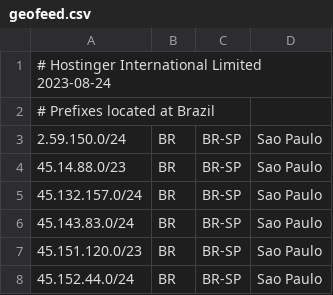
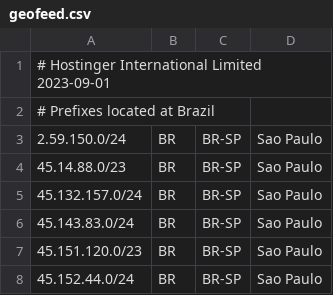
Before and after one commit to hostinger/geofeed, a CSV file: geofeed.csv, drawn as a sheet; only a part is shown; the diff covers the shown part only.

```diff
--- a/geofeed.csv
+++ b/geofeed.csv
@@ -1,2 +1,2 @@
-# Hostinger International Limited 2023-08-24,,,
+# Hostinger International Limited 2023-09-01,,,
 # Prefixes located at Brazil,,,
```
Also changed, not shown: 5 added rows elsewhere in this file.
